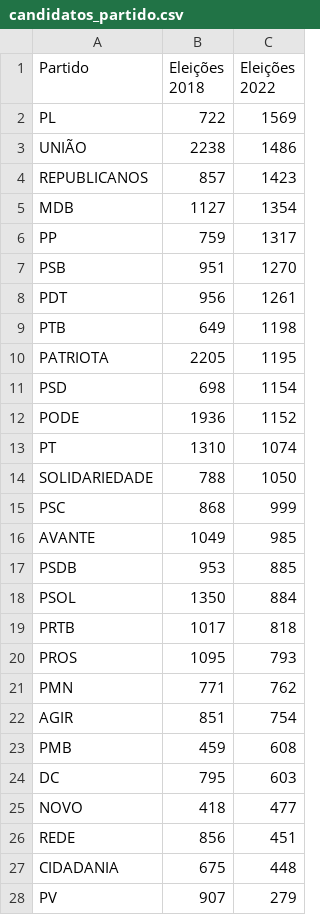
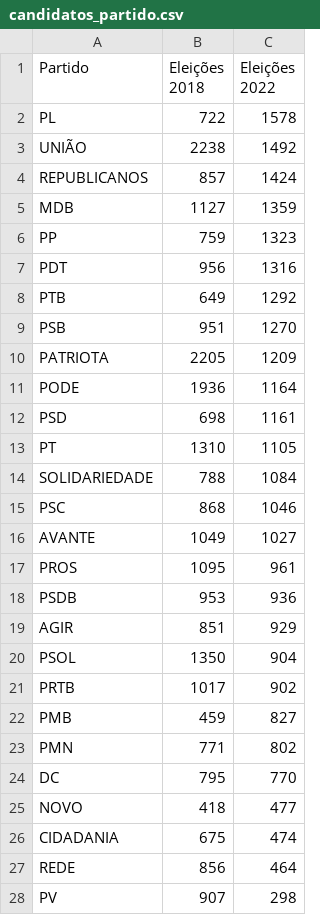
Before and after one commit to rafagarc/eleicoes_2022, a CSV file: candidatos_partido.csv, drawn as a sheet; only a part is shown; the diff covers the shown part only.

```diff
--- a/candidatos_partido.csv
+++ b/candidatos_partido.csv
@@ -1,28 +1,28 @@
 Partido,Eleições 2018,Eleições 2022
-PL,722,1569
-UNIÃO,2238,1486
-REPUBLICANOS,857,1423
-MDB,1127,1354
-PP,759,1317
+PL,722,1578
+UNIÃO,2238,1492
+REPUBLICANOS,857,1424
+MDB,1127,1359
+PP,759,1323
+PDT,956,1316
+PTB,649,1292
 PSB,951,1270
-PDT,956,1261
-PTB,649,1198
-PATRIOTA,2205,1195
-PSD,698,1154
-PODE,1936,1152
-PT,1310,1074
-SOLIDARIEDADE,788,1050
-PSC,868,999
-AVANTE,1049,985
-PSDB,953,885
-PSOL,1350,884
-PRTB,1017,818
-PROS,1095,793
-PMN,771,762
-AGIR,851,754
-PMB,459,608
-DC,795,603
+PATRIOTA,2205,1209
+PODE,1936,1164
+PSD,698,1161
+PT,1310,1105
+SOLIDARIEDADE,788,1084
+PSC,868,1046
+AVANTE,1049,1027
+PROS,1095,961
+PSDB,953,936
+AGIR,851,929
+PSOL,1350,904
+PRTB,1017,902
+PMB,459,827
+PMN,771,802
+DC,795,770
 NOVO,418,477
-REDE,856,451
-CIDADANIA,675,448
-PV,907,279
+CIDADANIA,675,474
+REDE,856,464
+PV,907,298
```
Also changed, not shown: 4 edited cells elsewhere in this file, idade_genero.csv, indigenas_partidos.csv, 10 other files.
